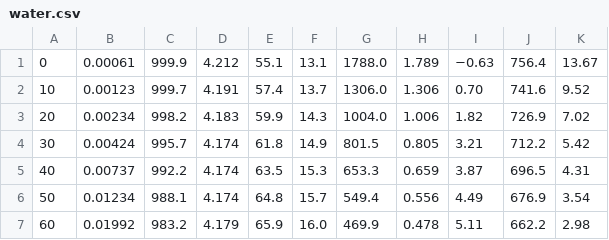
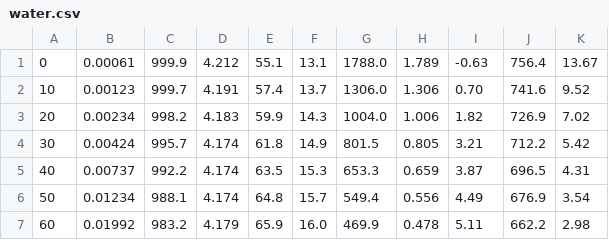
Before and after one commit to JakubWilczek98/Criterion-number-calculator, a CSV file: water.csv, drawn as a sheet; only a part is shown.

Commit message:
Data changes

```diff
--- a/water.csv
+++ b/water.csv
@@ -1,2 +1,2 @@
-0,0.00061,999.9,4.212,55.1,13.1,1788.0,1.789,−0.63,756.4,13.67
+0,0.00061,999.9,4.212,55.1,13.1,1788.0,1.789,-0.63,756.4,13.67
 10,0.00123,999.7,4.191,57.4,13.7,1306.0,1.306,0.70,741.6,9.52
```
